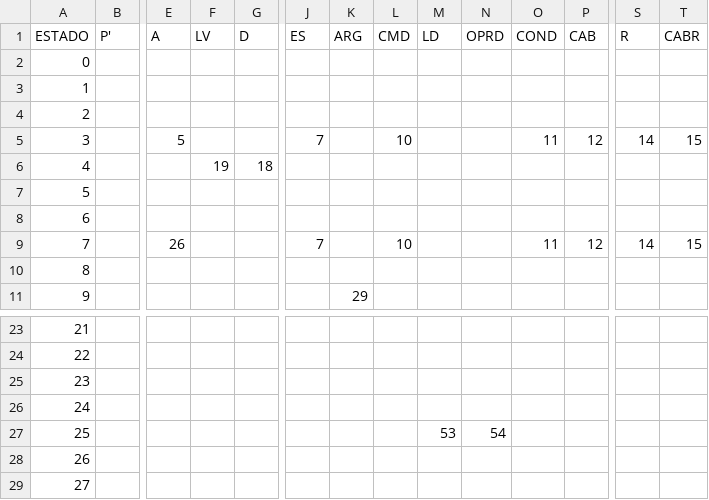
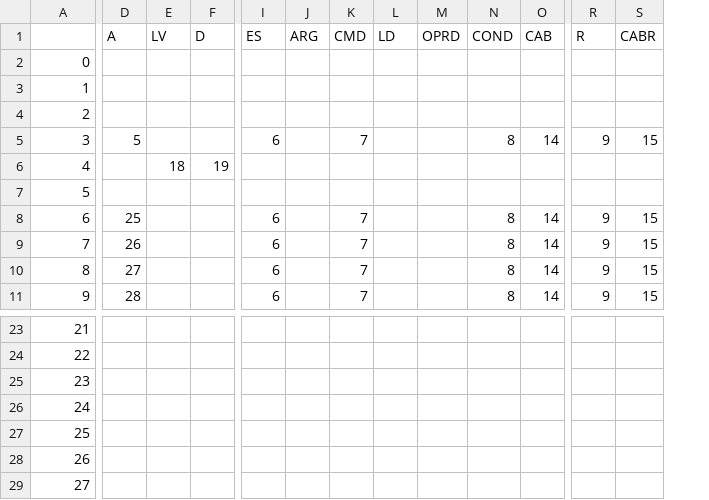
Before and after one commit to Matheusisac/Compiladores, a CSV file: T2/p_goto.csv, drawn as a sheet; only a part is shown, gaps mark what is left out; removed rows and columns are numbered as before the commit, all else as after; the diff covers the shown part only; the diff names each change by its address in the sheet, - before the commit and + after, or states it on an @@ line.

Commit message:
Update p_goto.csv

```diff
--- a/T2/p_goto.csv
+++ b/T2/p_goto.csv
-column B (P'), empty
-A1: ESTADO
+A1: (empty)
-I5 (ES): 7
+I5 (ES): 6
-K5 (CMD): 10
+K5 (CMD): 7
-N5 (COND): 11
+N5 (COND): 8
-O5 (CAB): 12
+O5 (CAB): 14
-R5 (R): 14
+R5 (R): 9
-E6 (LV): 19
+E6 (LV): 18
-F6 (D): 18
+F6 (D): 19
-D8 (A): (empty)
+D8 (A): 25
-I8 (ES): (empty)
+I8 (ES): 6
-K8 (CMD): (empty)
+K8 (CMD): 7
-N8 (COND): (empty)
+N8 (COND): 8
-O8 (CAB): (empty)
+O8 (CAB): 14
-R8 (R): (empty)
+R8 (R): 9
-S8 (CABR): (empty)
+S8 (CABR): 15
-I9 (ES): 7
+I9 (ES): 6
-K9 (CMD): 10
+K9 (CMD): 7
-N9 (COND): 11
+N9 (COND): 8
-O9 (CAB): 12
+O9 (CAB): 14
-R9 (R): 14
+R9 (R): 9
-D10 (A): (empty)
+D10 (A): 27
-I10:I11 (ES): (empty)
+I10:I11 (ES): 6
-K10:K11 (CMD): (empty)
+K10:K11 (CMD): 7
-N10:N11 (COND): (empty)
+N10:N11 (COND): 8
-O10:O11 (CAB): (empty)
+O10:O11 (CAB): 14
-R10:R11 (R): (empty)
+R10:R11 (R): 9
-S10:S11 (CABR): (empty)
+S10:S11 (CABR): 15
-D11 (A): (empty)
+D11 (A): 28
-J11 (ARG): 29
+J11 (ARG): (empty)
-L27 (LD): 53
+L27 (LD): (empty)
-M27 (OPRD): 54
+M27 (OPRD): (empty)
```
Also changed, not shown: 76 edited cells elsewhere in this file.
